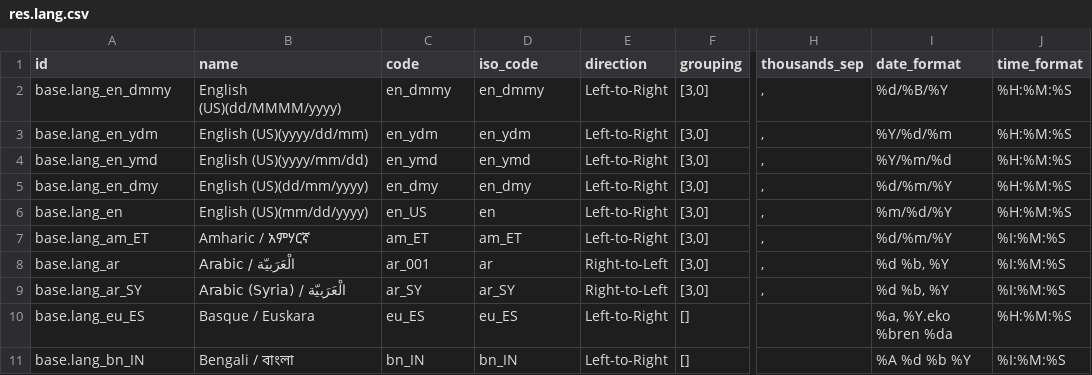
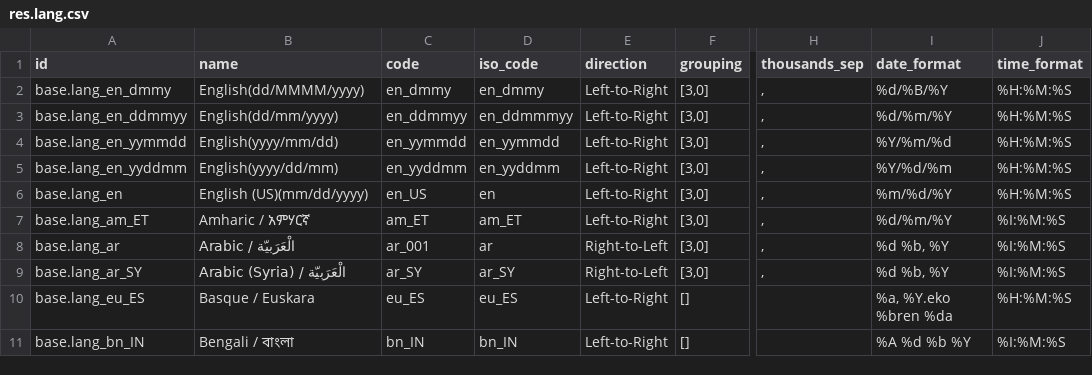
Before and after one commit to kaungmyatsoekms/hms-1, a CSV file: hms/data/res.lang.csv, drawn as a sheet; only a part is shown, gaps mark what is left out; the diff names each change by its address in the sheet, - before the commit and + after, or states it on an @@ line.

```diff
--- a/hms/data/res.lang.csv
+++ b/hms/data/res.lang.csv
-B2 (name): English (US)(dd/MMMM/yyyy)
+B2 (name): English(dd/MMMM/yyyy)
-A3 (id): base.lang_en_ydm
+A3 (id): base.lang_en_ddmmyy
-B3 (name): English (US)(yyyy/dd/mm)
+B3 (name): English(dd/mm/yyyy)
-C3 (code): en_ydm
+C3 (code): en_ddmmyy
-D3 (iso_code): en_ydm
+D3 (iso_code): en_ddmmmyy
-I3 (date_format): %Y/%d/%m
+I3 (date_format): %d/%m/%Y
-A4 (id): base.lang_en_ymd
+A4 (id): base.lang_en_yymmdd
-B4 (name): English (US)(yyyy/mm/dd)
+B4 (name): English(yyyy/mm/dd)
-C4 (code): en_ymd
+C4 (code): en_yymmdd
-D4 (iso_code): en_ymd
+D4 (iso_code): en_yymmdd
-A5 (id): base.lang_en_dmy
+A5 (id): base.lang_en_yyddmm
-B5 (name): English (US)(dd/mm/yyyy)
+B5 (name): English(yyyy/dd/mm)
-C5 (code): en_dmy
+C5 (code): en_yyddmm
-D5 (iso_code): en_dmy
+D5 (iso_code): en_yyddmm
-I5 (date_format): %d/%m/%Y
+I5 (date_format): %Y/%d/%m
```
Also changed, not shown: 14 other files.
